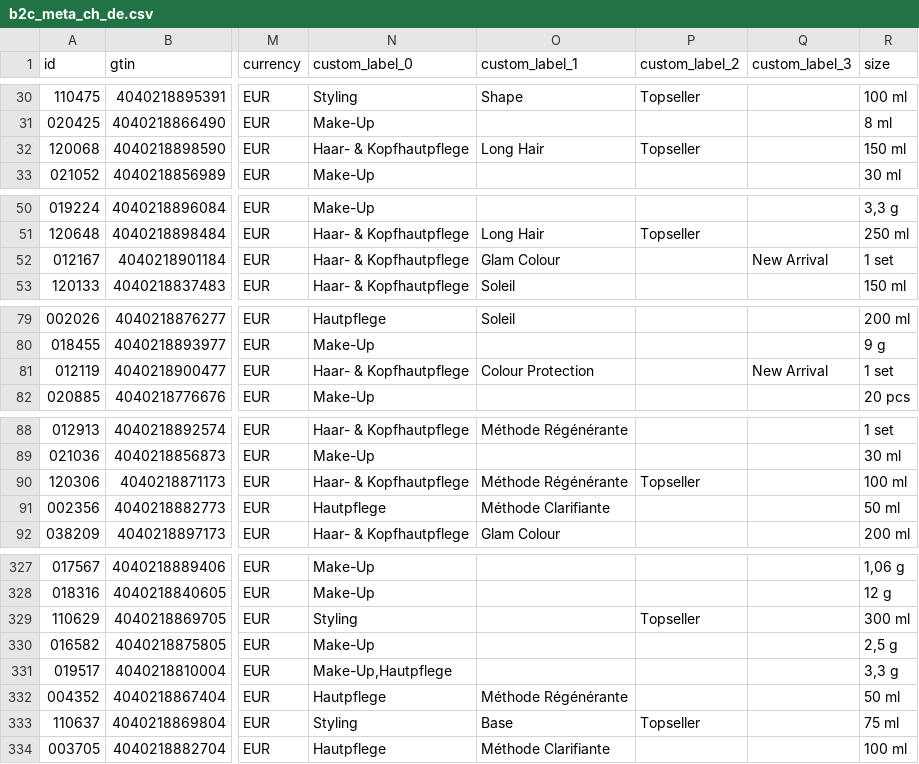
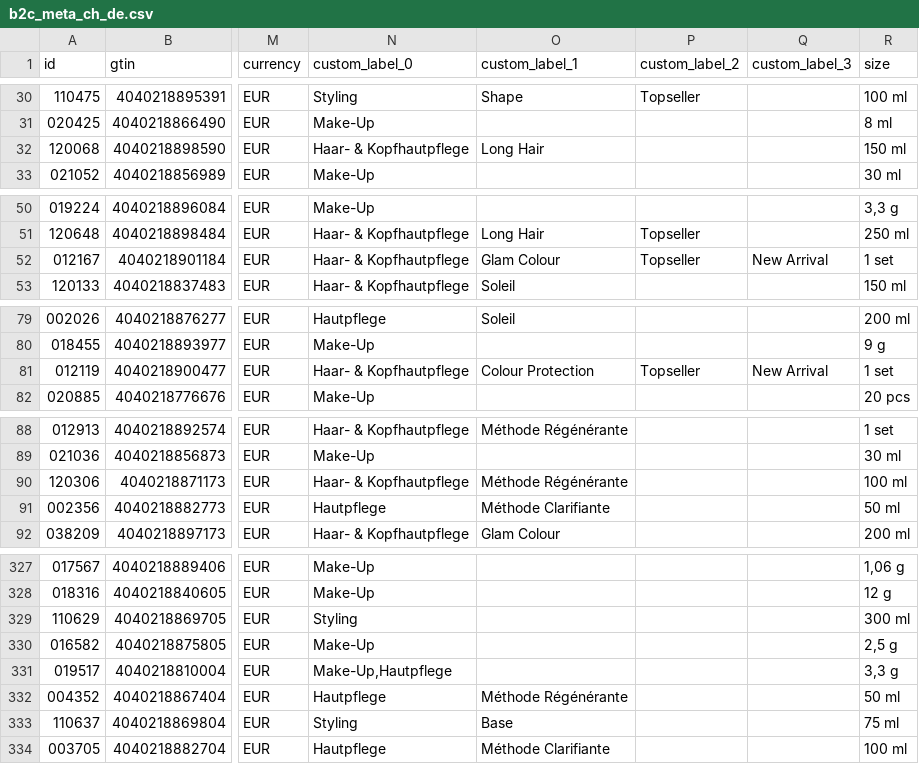
Before and after one commit to labiosthetique/public-csv, a CSV file: feed/b2c_meta_ch_de.csv, drawn as a sheet; only a part is shown, gaps mark what is left out; the diff covers the shown part only; the diff names each change by its address in the sheet, - before the commit and + after, or states it on an @@ line.

```diff
--- a/feed/b2c_meta_ch_de.csv
+++ b/feed/b2c_meta_ch_de.csv
-P32 (custom_label_2): Topseller
+P32 (custom_label_2): (empty)
-P52 (custom_label_2): (empty)
+P52 (custom_label_2): Topseller
-P81 (custom_label_2): (empty)
+P81 (custom_label_2): Topseller
-P90 (custom_label_2): Topseller
+P90 (custom_label_2): (empty)
-P329 (custom_label_2): Topseller
+P329 (custom_label_2): (empty)
-P333 (custom_label_2): Topseller
+P333 (custom_label_2): (empty)
```
Also changed, not shown: 8 edited cells elsewhere in this file, feed/b2c_meta_ch_de_ovr_ch.csv, feed/b2c_meta_ch_fr.csv, 24 other files.
